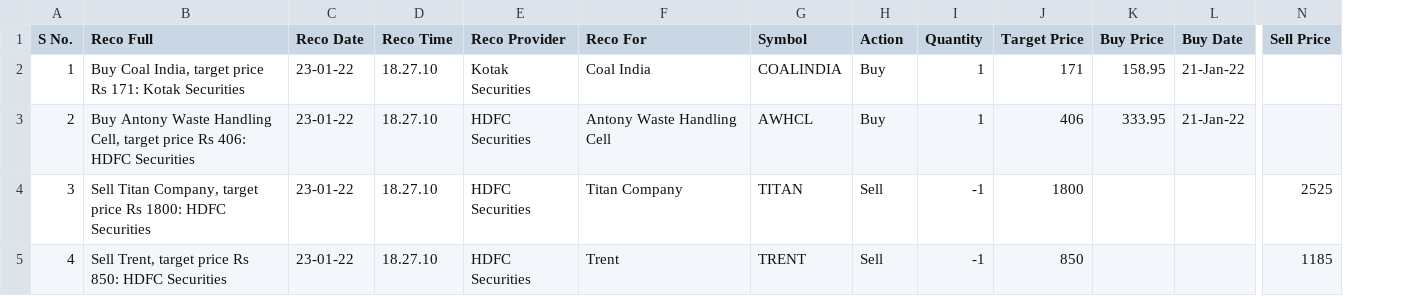
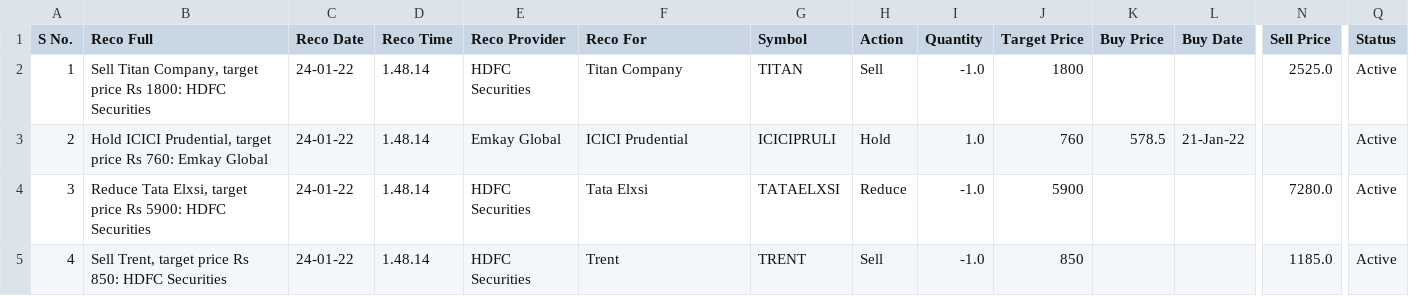
Before and after one commit to guptaharsh940/StockBrokerReport, a CSV file: data.csv, drawn as a sheet; only a part is shown, gaps mark what is left out; the diff covers the shown part only; the diff names each change by its address in the sheet, - before the commit and + after, or states it on an @@ line.

```diff
--- a/data.csv
+++ b/data.csv
+column Q (Status), rows 2-5: all Active
-B2 (Reco Full): Buy Coal India, target price Rs 171: Kotak Securities
+B2 (Reco Full): Sell Titan Company, target price Rs 1800: HDFC Securities
-C2:C5 (Reco Date): 23-01-22
+C2:C5 (Reco Date): 24-01-22
-D2:D5 (Reco Time): 18.27.10
+D2:D5 (Reco Time): 1.48.14
-E2 (Reco Provider): Kotak Securities
+E2 (Reco Provider): HDFC Securities
-F2 (Reco For): Coal India
+F2 (Reco For): Titan Company
-G2 (Symbol): COALINDIA
+G2 (Symbol): TITAN
-H2 (Action): Buy
+H2 (Action): Sell
-I2 (Quantity): 1
+I2 (Quantity): -1.0
-J2 (Target Price): 171
+J2 (Target Price): 1800
-K2 (Buy Price): 158.95
+K2 (Buy Price): (empty)
-L2 (Buy Date): 21-Jan-22
+L2 (Buy Date): (empty)
-N2 (Sell Price): (empty)
+N2 (Sell Price): 2525.0
-B3 (Reco Full): Buy Antony Waste Handling Cell, target price Rs 406: HDFC Securities
+B3 (Reco Full): Hold ICICI Prudential, target price Rs 760: Emkay Global
-E3 (Reco Provider): HDFC Securities
+E3 (Reco Provider): Emkay Global
-F3 (Reco For): Antony Waste Handling Cell
+F3 (Reco For): ICICI Prudential
-G3 (Symbol): AWHCL
+G3 (Symbol): ICICIPRULI
-H3 (Action): Buy
+H3 (Action): Hold
-I3 (Quantity): 1
+I3 (Quantity): 1.0
-J3 (Target Price): 406
+J3 (Target Price): 760
-K3 (Buy Price): 333.95
+K3 (Buy Price): 578.5
-B4 (Reco Full): Sell Titan Company, target price Rs 1800: HDFC Securities
+B4 (Reco Full): Reduce Tata Elxsi, target price Rs 5900: HDFC Securities
-F4 (Reco For): Titan Company
+F4 (Reco For): Tata Elxsi
-G4 (Symbol): TITAN
+G4 (Symbol): TATAELXSI
-H4 (Action): Sell
+H4 (Action): Reduce
-I4:I5 (Quantity): -1
+I4:I5 (Quantity): -1.0
-J4 (Target Price): 1800
+J4 (Target Price): 5900
-N4 (Sell Price): 2525
+N4 (Sell Price): 7280.0
-N5 (Sell Price): 1185
+N5 (Sell Price): 1185.0
```
Also changed, not shown: 123 edited cells elsewhere in this file, 1 other file.
